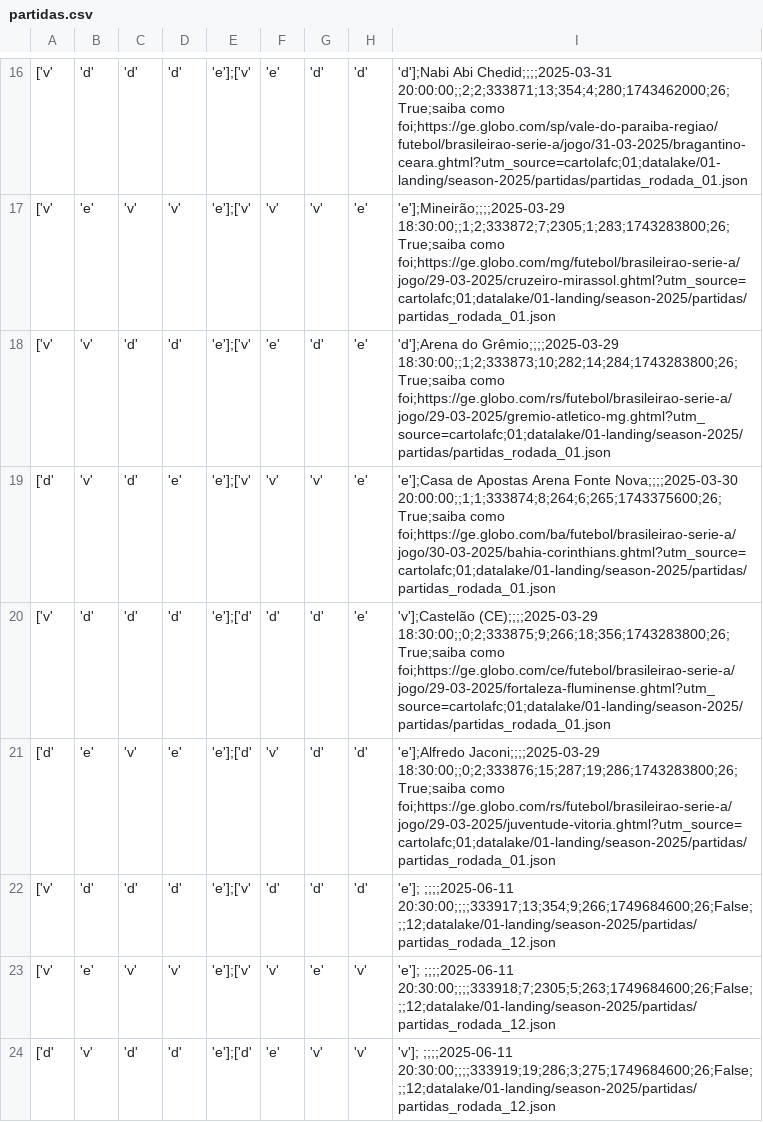
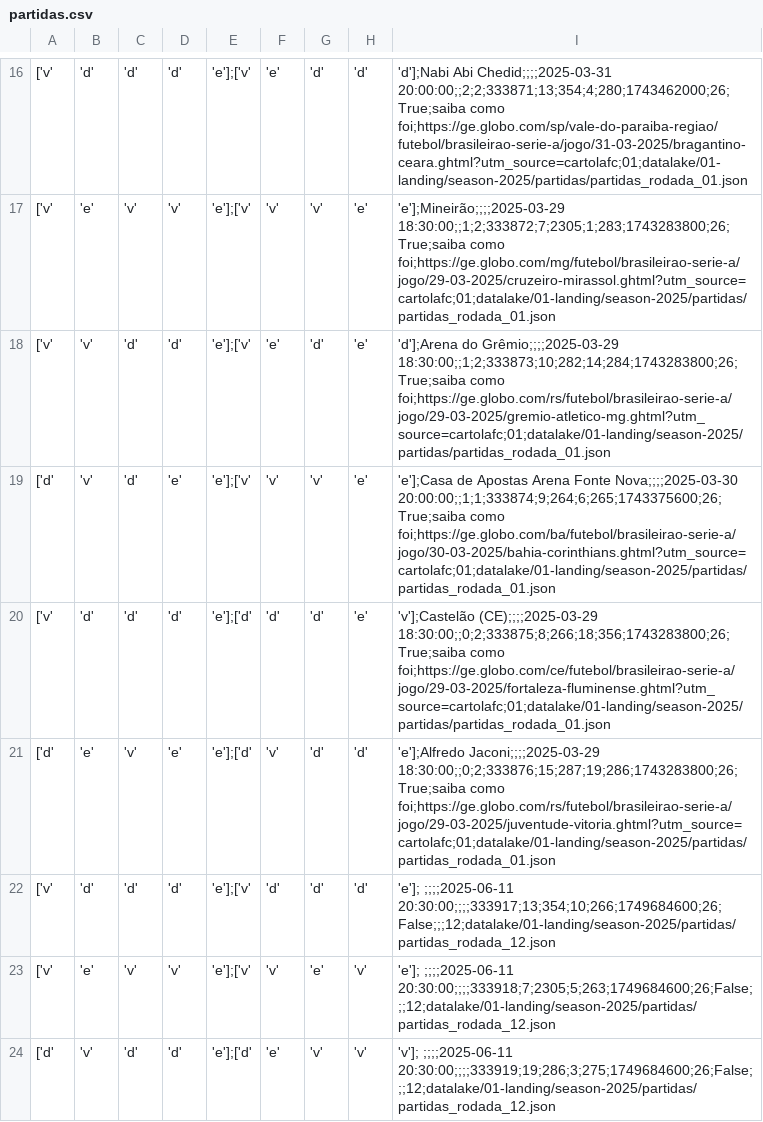
Before and after one commit to adntayer/cartola_datalake, a CSV file: datalake/02-bronze/season-2025/partidas/partidas.csv, drawn as a sheet; only a part is shown, gaps mark what is left out; the diff covers the shown part only; the diff names each change by its address in the sheet, - before the commit and + after, or states it on an @@ line.

Commit message:
📡 [data landing-to-bronze partidas]: automatic update data Mon Jul 28 10:45:19 UTC 2025

```diff
--- a/datalake/02-bronze/season-2025/partidas/partidas.csv
+++ b/datalake/02-bronze/season-2025/partidas/partidas.csv
-I19: …Fonte Nova;;;;2025-03-30 20:00:00;;1;1;333874;8;264;6;265;1743375600;26;True;saiba como foi;https://ge.globo.com/ba/futebol/brasileirao-serie-a/jogo/30-03-2025/bahia-corinthians.ghtml?utm_source=cartolafc;01;datalake/01-landing/season-2025/partidas/partidas_rodada_01.json
+I19: …Fonte Nova;;;;2025-03-30 20:00:00;;1;1;333874;9;264;6;265;1743375600;26;True;saiba como foi;https://ge.globo.com/ba/futebol/brasileirao-serie-a/jogo/30-03-2025/bahia-corinthians.ghtml?utm_source=cartolafc;01;datalake/01-landing/season-2025/partidas/partidas_rodada_01.json
-I20: 'v'];Castelão (CE);;;;2025-03-29 18:30:00;;0;2;333875;9;266;18;356;1743283800;26;True;saiba como foi;https://ge.globo.com/ce/futebol/brasileirao-serie-a/jogo/29-03-2025/fortaleza-fluminense.ghtml?utm_source=cartolafc;01;datalake/01-landing/season-2025/partidas/partidas_rodada_01.json
+I20: 'v'];Castelão (CE);;;;2025-03-29 18:30:00;;0;2;333875;8;266;18;356;1743283800;26;True;saiba como foi;https://ge.globo.com/ce/futebol/brasileirao-serie-a/jogo/29-03-2025/fortaleza-fluminense.ghtml?utm_source=cartolafc;01;datalake/01-landing/season-2025/partidas/partidas_rodada_01.json
-I22: 'e']; ;;;;2025-06-11 20:30:00;;;;333917;13;354;9;266;1749684600;26;False;;;12;datalake/01-landing/season-2025/partidas/partidas_rodada_12.json
+I22: 'e']; ;;;;2025-06-11 20:30:00;;;;333917;13;354;10;266;1749684600;26;False;;;12;datalake/01-landing/season-2025/partidas/partidas_rodada_12.json
```
Also changed, not shown: 44 edited cells elsewhere in this file.
